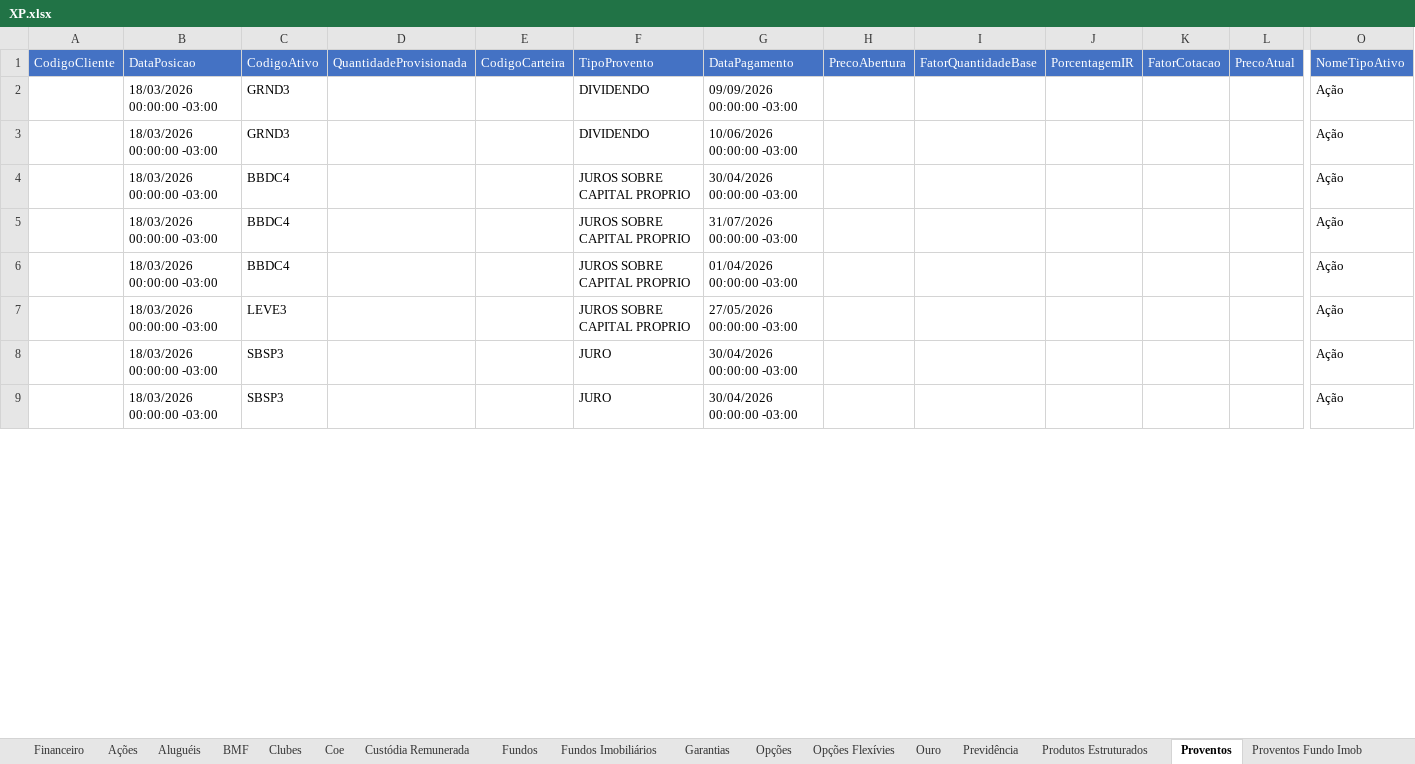
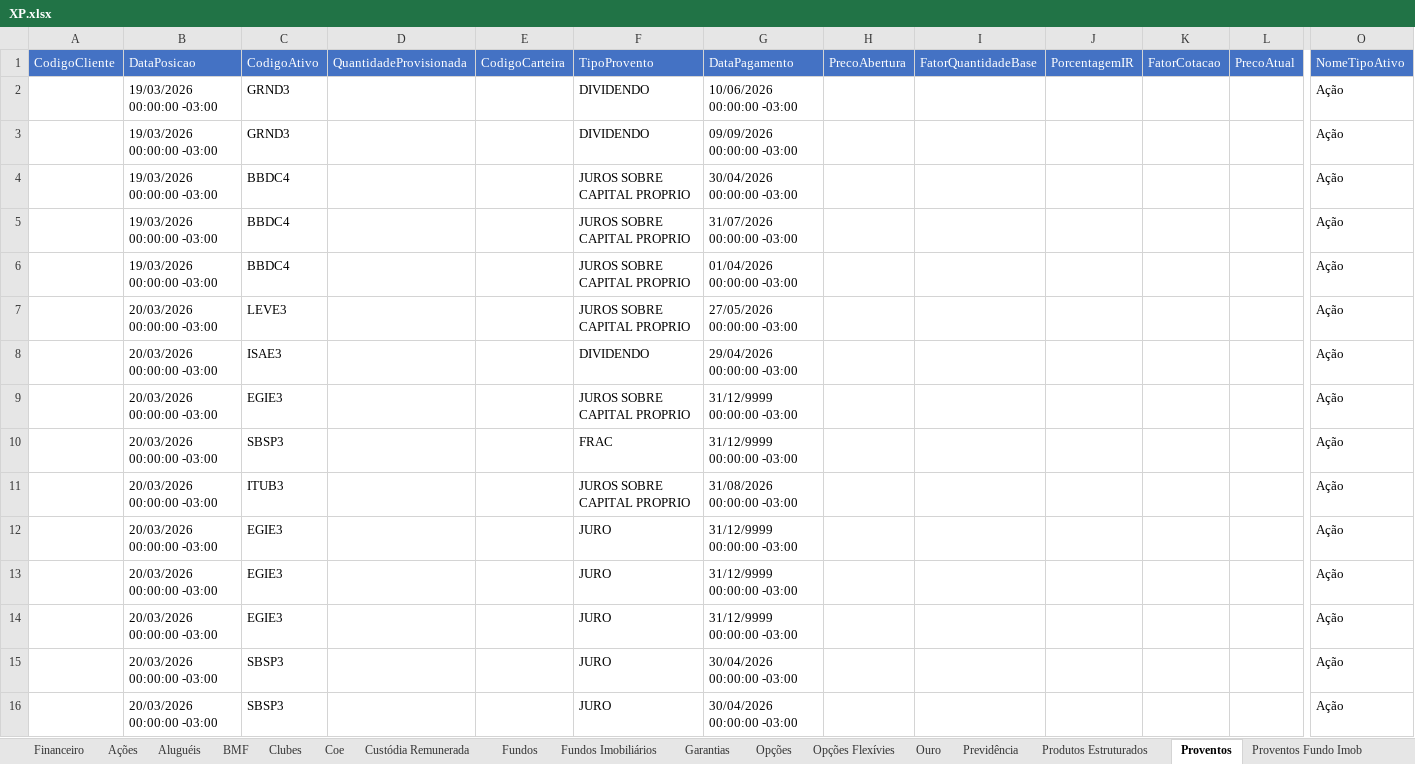
Before and after one commit to AloacaoMWealth/alocationmwealth, an Excel workbook: posicoes/XP.xlsx, sheet Proventos, drawn as a sheet; only a part is shown, gaps mark what is left out; values as stored, in another font and other column widths than the file's, no borders; addresses are those after the commit; rows hold the shown columns only; the diff covers the shown part only; the diff names each change by its address in the sheet, - before the commit and + after, or states it on an @@ line.

```diff
--- a/posicoes/XP.xlsx (sheet Proventos)
+++ b/posicoes/XP.xlsx (sheet Proventos)
-B2:B6: 18/03/2026 00:00:00 -03:00
+B2:B6: 19/03/2026 00:00:00 -03:00
-G2: 09/09/2026 00:00:00 -03:00
+G2: 10/06/2026 00:00:00 -03:00
-G3: 10/06/2026 00:00:00 -03:00
+G3: 09/09/2026 00:00:00 -03:00
-B7: 18/03/2026 00:00:00 -03:00
+B7: 20/03/2026 00:00:00 -03:00
+row 8:  | 20/03/2026 00:00:00 -03:00 | ISAE3 |  |  | DIVIDENDO | 29/04/2026 00:00:00 -03:00 |  |  |  |  |  | Ação
+row 9:  | 20/03/2026 00:00:00 -03:00 | EGIE3 |  |  | JUROS SOBRE CAPITAL PROPRIO | 31/12/9999 00:00:00 -03:00 |  |  |  |  |  | Ação
+row 10:  | 20/03/2026 00:00:00 -03:00 | SBSP3 |  |  | FRAC | 31/12/9999 00:00:00 -03:00 |  |  |  |  |  | Ação
+row 11:  | 20/03/2026 00:00:00 -03:00 | ITUB3 |  |  | JUROS SOBRE CAPITAL PROPRIO | 31/08/2026 00:00:00 -03:00 |  |  |  |  |  | Ação
+row 12:  | 20/03/2026 00:00:00 -03:00 | EGIE3 |  |  | JURO | 31/12/9999 00:00:00 -03:00 |  |  |  |  |  | Ação
+row 13:  | 20/03/2026 00:00:00 -03:00 | EGIE3 |  |  | JURO | 31/12/9999 00:00:00 -03:00 |  |  |  |  |  | Ação
+row 14:  | 20/03/2026 00:00:00 -03:00 | EGIE3 |  |  | JURO | 31/12/9999 00:00:00 -03:00 |  |  |  |  |  | Ação
-B15:B16: 18/03/2026 00:00:00 -03:00
+B15:B16: 20/03/2026 00:00:00 -03:00
```
Also changed, not shown: 161 added rows, 169 removed rows, 9 moved rows and 13 edited cells elsewhere in this sheet, sheet Renda Fixa, sheet Fundos, sheet Ações, sheet Fundos Imobiliários, sheet Financeiro, sheet Custódia Remunerada, 5 more sheets, posicoes/BTG.xlsx, 1 other file.
